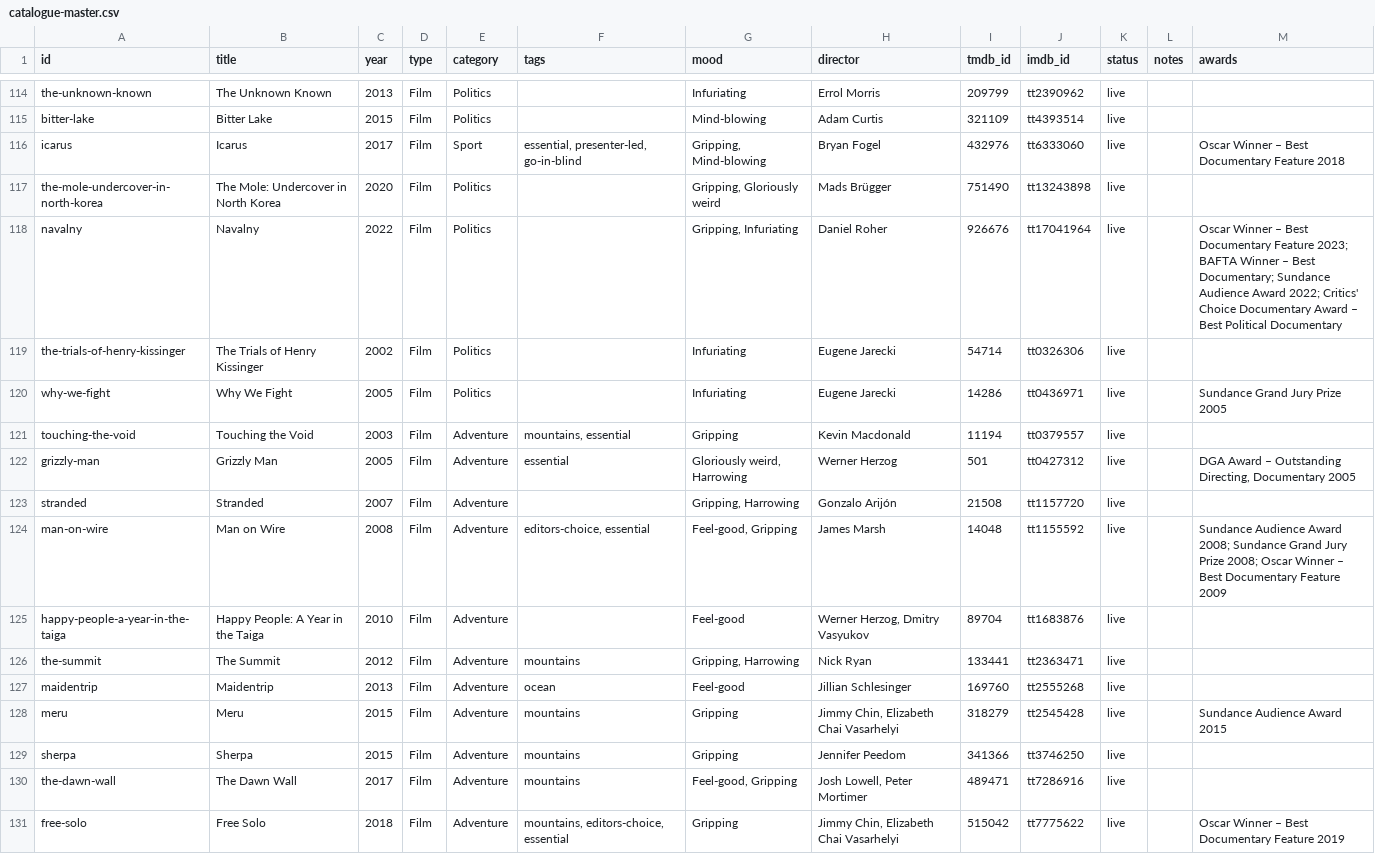
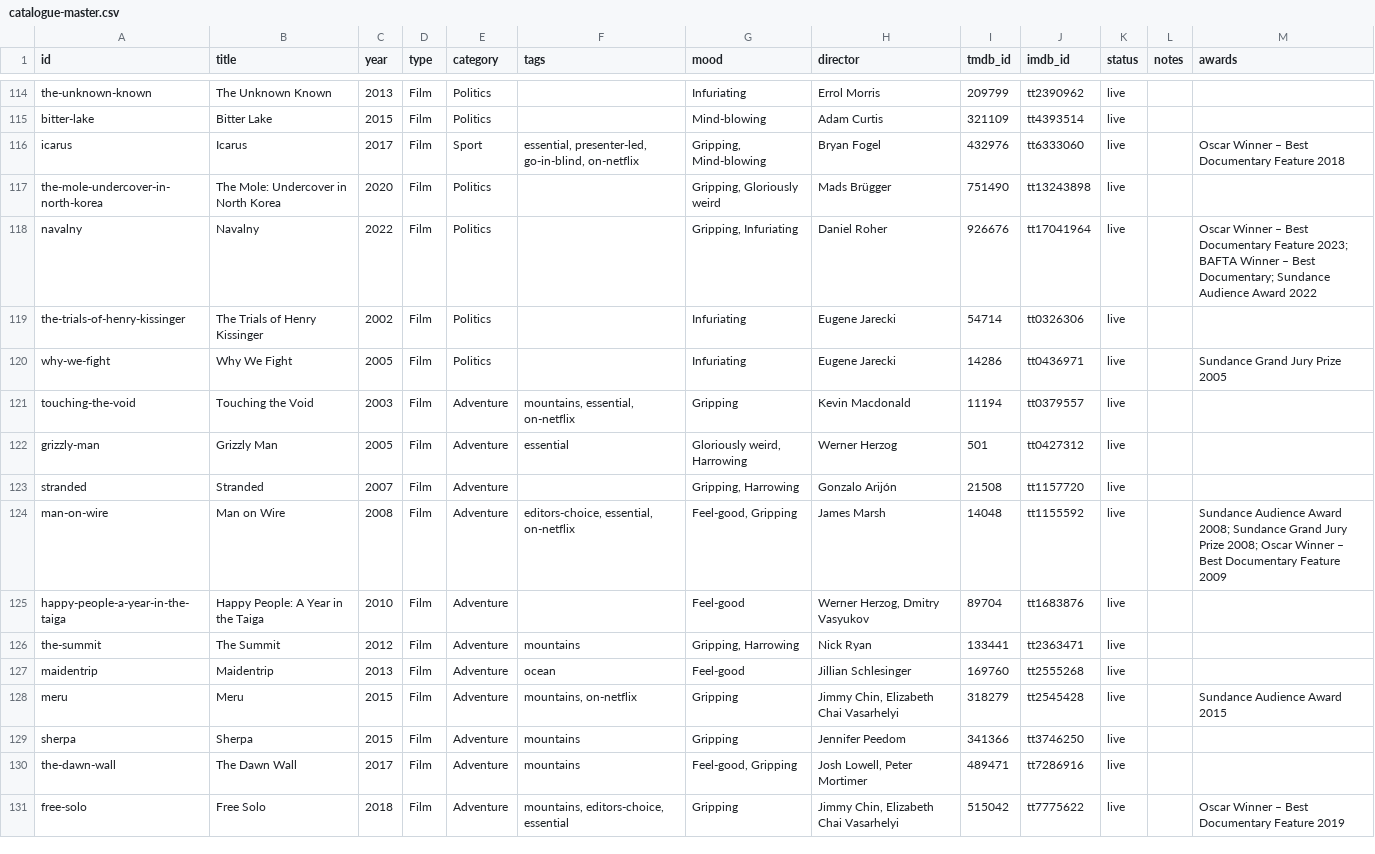
Before and after one commit to collymonsterr/documentaryclub, a CSV file: data/catalogue-master.csv, drawn as a sheet; only a part is shown, gaps mark what is left out; the diff covers the shown part only.

```diff
--- a/data/catalogue-master.csv
+++ b/data/catalogue-master.csv
@@ -115,11 +115,11 @@ the-unknown-known,The Unknown Known,2013,Film,Politics,,Infuriating,Errol Morris
 bitter-lake,Bitter Lake,2015,Film,Politics,,Mind-blowing,Adam Curtis,321109,tt4393514,live,,
-icarus,Icarus,2017,Film,Sport,"essential, presenter-led, go-in-blind","Gripping, Mind-blowing",Bryan Fogel,432976,tt6333060,live,,Oscar Winner – Best Documentary Feature 2018
+icarus,Icarus,2017,Film,Sport,"essential, presenter-led, go-in-blind, on-netflix","Gripping, Mind-blowing",Bryan Fogel,432976,tt6333060,live,,Oscar Winner – Best Documentary Feature 2018
 the-mole-undercover-in-north-korea,The Mole: Undercover in North Korea,2020,Film,Politics,,"Gripping, Gloriously weird",Mads Brügger,751490,tt13243898,live,,
-navalny,Navalny,2022,Film,Politics,,"Gripping, Infuriating",Daniel Roher,926676,tt17041964,live,,Oscar Winner – Best Documentary Feature 2023; BAFTA Winner – Best Documentary; Sundance Audience Award 2022; Critics' Choice Documentary Award – Best Political Documentary
+navalny,Navalny,2022,Film,Politics,,"Gripping, Infuriating",Daniel Roher,926676,tt17041964,live,,Oscar Winner – Best Documentary Feature 2023; BAFTA Winner – Best Documentary; Sundance Audience Award 2022
 the-trials-of-henry-kissinger,The Trials of Henry Kissinger,2002,Film,Politics,,Infuriating,Eugene Jarecki,54714,tt0326306,live,,
 why-we-fight,Why We Fight,2005,Film,Politics,,Infuriating,Eugene Jarecki,14286,tt0436971,live,,Sundance Grand Jury Prize 2005
-touching-the-void,Touching the Void,2003,Film,Adventure,"mountains, essential",Gripping,Kevin Macdonald,11194,tt0379557,live,,
-grizzly-man,Grizzly Man,2005,Film,Adventure,essential,"Gloriously weird, Harrowing",Werner Herzog,501,tt0427312,live,,"DGA Award – Outstanding Directing, Documentary 2005"
+touching-the-void,Touching the Void,2003,Film,Adventure,"mountains, essential, on-netflix",Gripping,Kevin Macdonald,11194,tt0379557,live,,
+grizzly-man,Grizzly Man,2005,Film,Adventure,essential,"Gloriously weird, Harrowing",Werner Herzog,501,tt0427312,live,,
 stranded,Stranded,2007,Film,Adventure,,"Gripping, Harrowing",Gonzalo Arijón,21508,tt1157720,live,,
-man-on-wire,Man on Wire,2008,Film,Adventure,"editors-choice, essential","Feel-good, Gripping",James Marsh,14048,tt1155592,live,,Sundance Audience Award 2008; Sundance Grand Jury Prize 2008; Oscar Winner – Best Documentary Feature 2009
+man-on-wire,Man on Wire,2008,Film,Adventure,"editors-choice, essential, on-netflix","Feel-good, Gripping",James Marsh,14048,tt1155592,live,,Sundance Audience Award 2008; Sundance Grand Jury Prize 2008; Oscar Winner – Best Documentary Feature 2009
 happy-people-a-year-in-the-taiga,Happy People: A Year in the Taiga,2010,Film,Adventure,,Feel-good,"Werner Herzog, Dmitry Vasyukov",89704,tt1683876,live,,
@@ -127,3 +127,3 @@ the-summit,The Summit,2012,Film,Adventure,mountains,"Gripping, Harrowing",Nick R
 maidentrip,Maidentrip,2013,Film,Adventure,ocean,Feel-good,Jillian Schlesinger,169760,tt2555268,live,,
-meru,Meru,2015,Film,Adventure,mountains,Gripping,"Jimmy Chin, Elizabeth Chai Vasarhelyi",318279,tt2545428,live,,Sundance Audience Award 2015
+meru,Meru,2015,Film,Adventure,"mountains, on-netflix",Gripping,"Jimmy Chin, Elizabeth Chai Vasarhelyi",318279,tt2545428,live,,Sundance Audience Award 2015
 sherpa,Sherpa,2015,Film,Adventure,mountains,Gripping,Jennifer Peedom,341366,tt3746250,live,,
```
Also changed, not shown: 127 edited cells elsewhere in this file, 45 other files.
